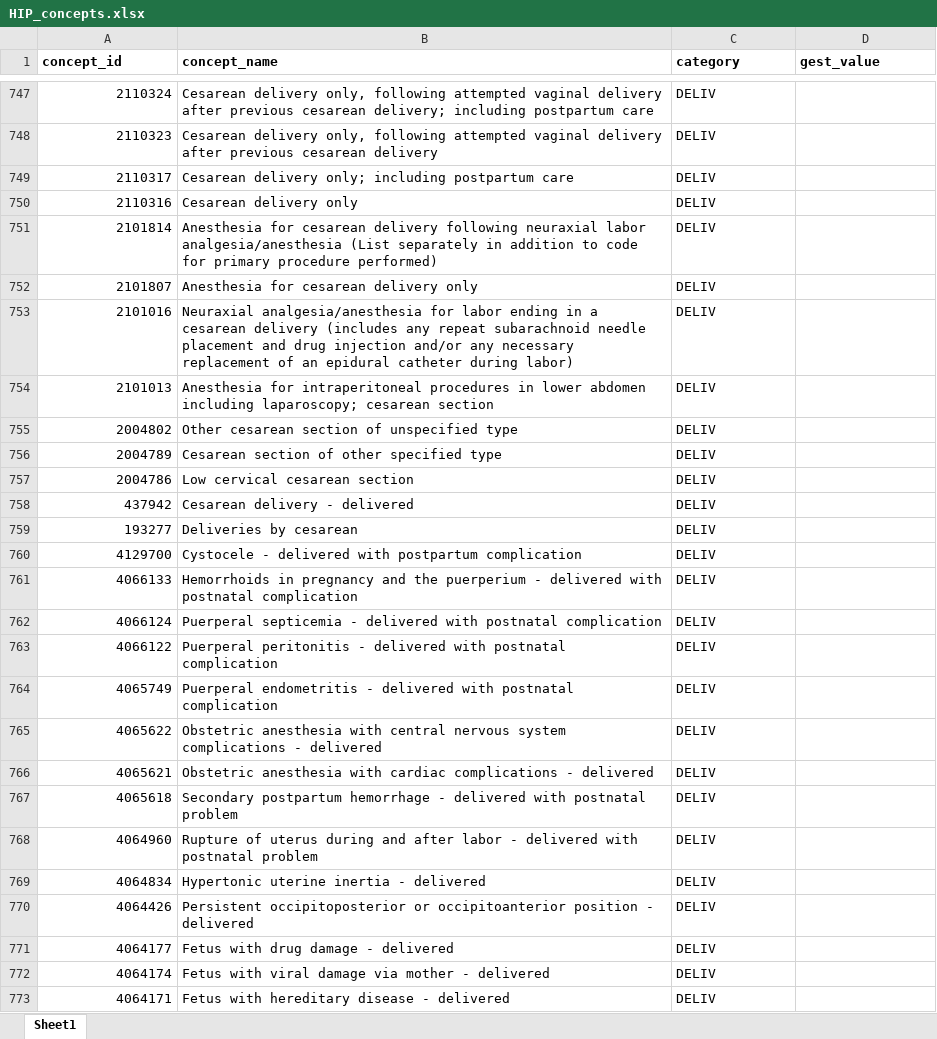
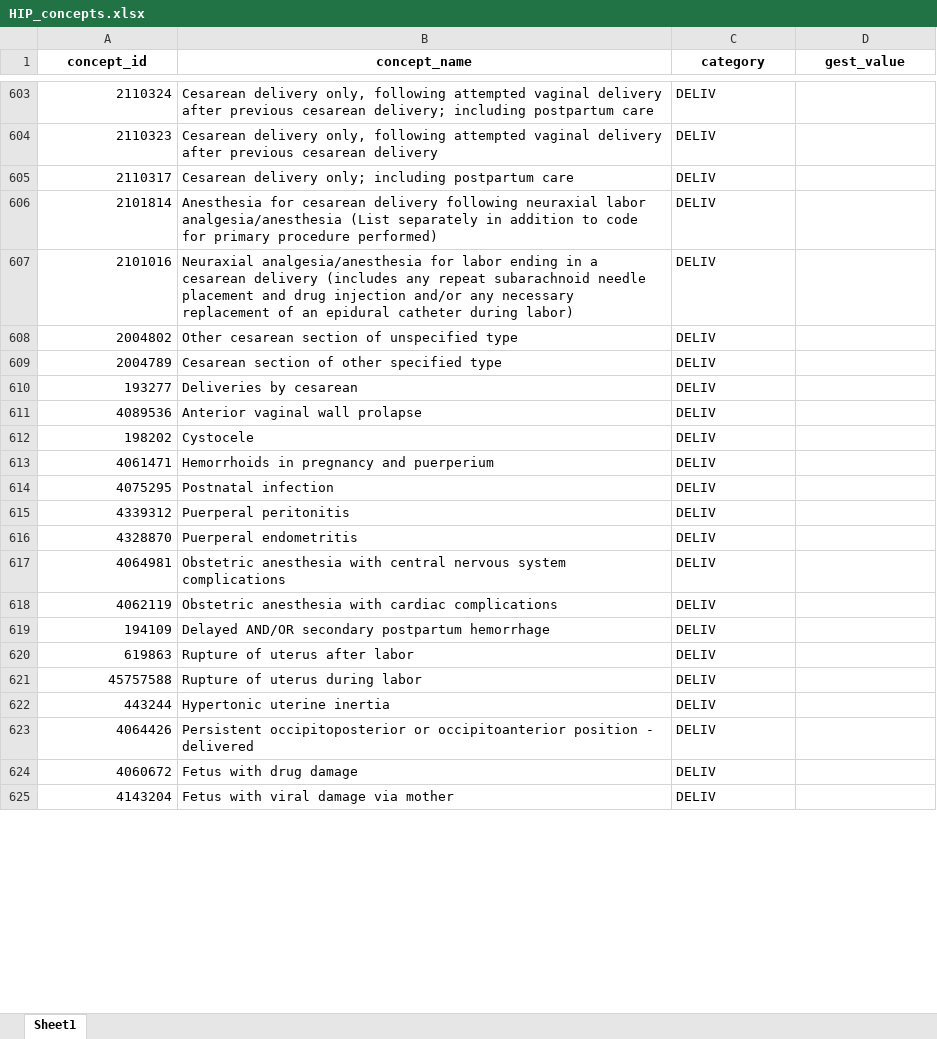
Before and after one commit to darwin-eu/PregnancyIdentifier, an Excel workbook: inst/concepts/HIP_concepts.xlsx, sheet Sheet1, drawn as a sheet; only a part is shown, gaps mark what is left out; values as stored, in another font and other column widths than the file's, no borders; removed rows and columns are numbered as before the commit, all else as after; the diff covers the shown part only; the diff names each change by its address in the sheet, - before the commit and + after, or states it on an @@ line.

```diff
--- a/inst/concepts/HIP_concepts.xlsx (sheet Sheet1)
+++ b/inst/concepts/HIP_concepts.xlsx (sheet Sheet1)
-A1:D1 alignment: left
+A1:D1 alignment: center
-row 750: 2110316 | Cesarean delivery only | DELIV
-row 752: 2101807 | Anesthesia for cesarean delivery only | DELIV
-row 754: 2101013 | Anesthesia for intraperitoneal procedures in lower abdomen including laparoscopy; cesarean section | DELIV
-row 757: 2004786 | Low cervical cesarean section | DELIV
-row 758: 437942 | Cesarean delivery - delivered | DELIV
-row 760: 4129700 | Cystocele - delivered with postpartum complication | DELIV
-row 761: 4066133 | Hemorrhoids in pregnancy and the puerperium - delivered with postnatal complication | DELIV
-row 762: 4066124 | Puerperal septicemia - delivered with postnatal complication | DELIV
-row 763: 4066122 | Puerperal peritonitis - delivered with postnatal complication | DELIV
-row 764: 4065749 | Puerperal endometritis - delivered with postnatal complication | DELIV
+row 611: 4089536 | Anterior vaginal wall prolapse | DELIV
+row 612: 198202 | Cystocele | DELIV
+row 613: 4061471 | Hemorrhoids in pregnancy and puerperium | DELIV
+row 614: 4075295 | Postnatal infection | DELIV
+row 615: 4339312 | Puerperal peritonitis | DELIV
+row 616: 4328870 | Puerperal endometritis | DELIV
-A617 (concept_id): 4065622
+A617 (concept_id): 4064981
-B617 (concept_name): …system complications - delivered
+B617 (concept_name): …system complications
-A618 (concept_id): 4065621
+A618 (concept_id): 4062119
-B618 (concept_name): …cardiac complications - delivered
+B618 (concept_name): …cardiac complications
-row 767: 4065618 | Secondary postpartum hemorrhage - delivered with postnatal problem | DELIV
-row 768: 4064960 | Rupture of uterus during and after labor - delivered with postnatal problem | DELIV
-row 769: 4064834 | Hypertonic uterine inertia - delivered | DELIV
+row 619: 194109 | Delayed AND/OR secondary postpartum hemorrhage | DELIV
+row 620: 619863 | Rupture of uterus after labor | DELIV
+row 621: 45757588 | Rupture of uterus during labor | DELIV
+row 622: 443244 | Hypertonic uterine inertia | DELIV
-row 771: 4064177 | Fetus with drug damage - delivered | DELIV
+row 624: 4060672 | Fetus with drug damage | DELIV
-A625 (concept_id): 4064174
+A625 (concept_id): 4143204
-B625 (concept_name): Fetus with viral damage via mother - delivered
+B625 (concept_name): Fetus with viral damage via mother
-row 773: 4064171 | Fetus with hereditary disease - delivered | DELIV
```
Also changed, not shown: 134 added rows, 286 removed rows, 32 moved rows and 109 edited cells elsewhere in this sheet, 8 other files.
